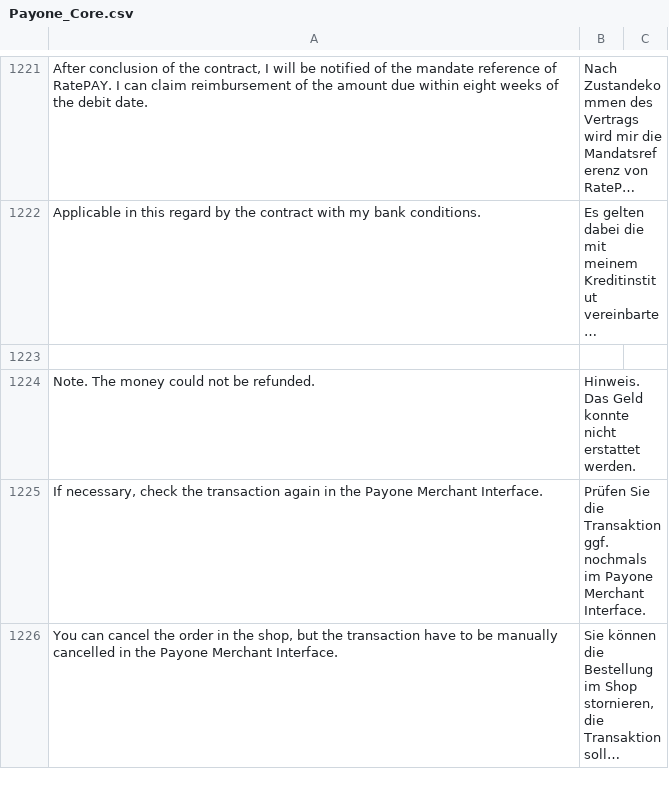
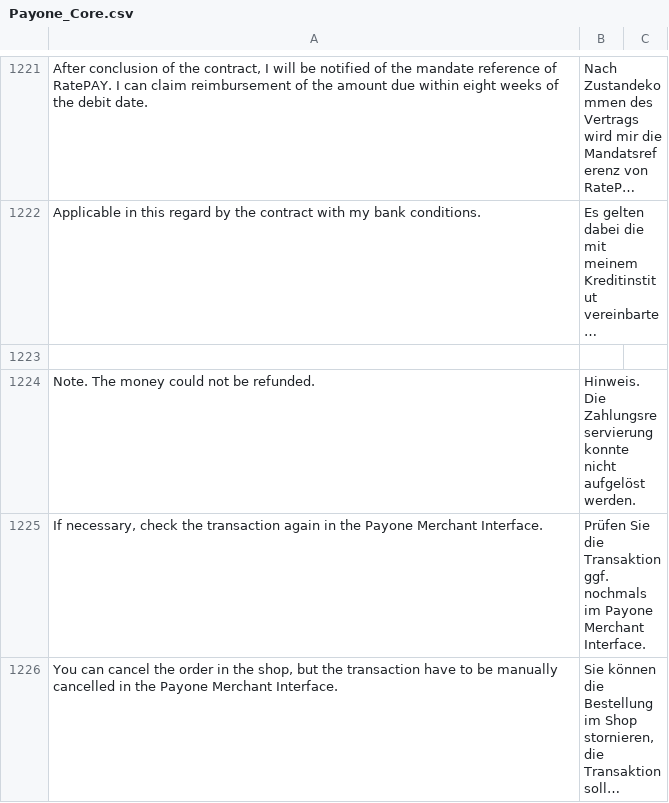
Before and after one commit to PAYONE-GmbH/magento-1, a CSV file: app/locale/de_DE/Payone_Core.csv, drawn as a sheet; only a part is shown, gaps mark what is left out; long unchanged cells end in ….

Commit message:
MAGE-351: minor transaction change

```diff
--- a/app/locale/de_DE/Payone_Core.csv
+++ b/app/locale/de_DE/Payone_Core.csv
@@ -1223,3 +1223,3 @@
 
-"Note. The money could not be refunded.","Hinweis. Das Geld konnte nicht erstattet werden."
+"Note. The money could not be refunded.","Hinweis. Die Zahlungsreservierung konnte nicht aufgelöst werden."
 "If necessary, check the transaction again in the Payone Merchant Interface.","Prüfen Sie die Transaktion ggf. nochmals im Payone Merchant Interface."
```
